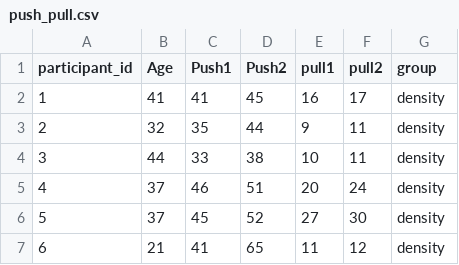
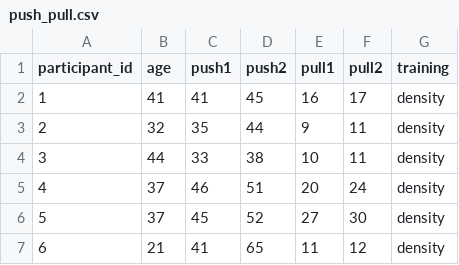
Before and after one commit to sta199-summer22/website, a CSV file: public/appex/data/push_pull.csv, drawn as a sheet; only a part is shown.

```diff
--- a/public/appex/data/push_pull.csv
+++ b/public/appex/data/push_pull.csv
@@ -1,2 +1,2 @@
-participant_id,Age,Push1,Push2,pull1,pull2,group
+participant_id,age,push1,push2,pull1,pull2,training
 1,41,41,45,16,17,density
```
Also changed, not shown: static/appex/data/push_pull.csv, 10 other files.
